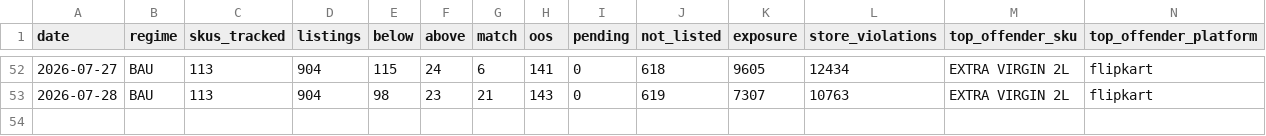
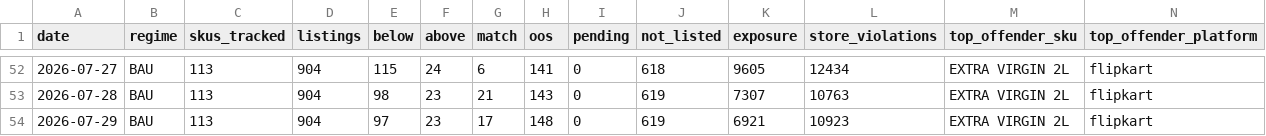
Before and after one commit to daman8271/ecom-intel, a CSV file: data/pricematch/daily.csv, drawn as a sheet; only a part is shown, gaps mark what is left out; rows hold the shown columns only; the diff names each change by its address in the sheet, - before the commit and + after, or states it on an @@ line.

Commit message:
run: flipkart 2026-07-29-1011

```diff
--- a/data/pricematch/daily.csv
+++ b/data/pricematch/daily.csv
+row 54: 2026-07-29 | BAU | 113 | 904 | 97 | 23 | 17 | 148 | 0 | 619 | 6921 | 10923 | EXTRA VIRGIN 2L | flipkart
```
Also changed, not shown: 4 other files.
